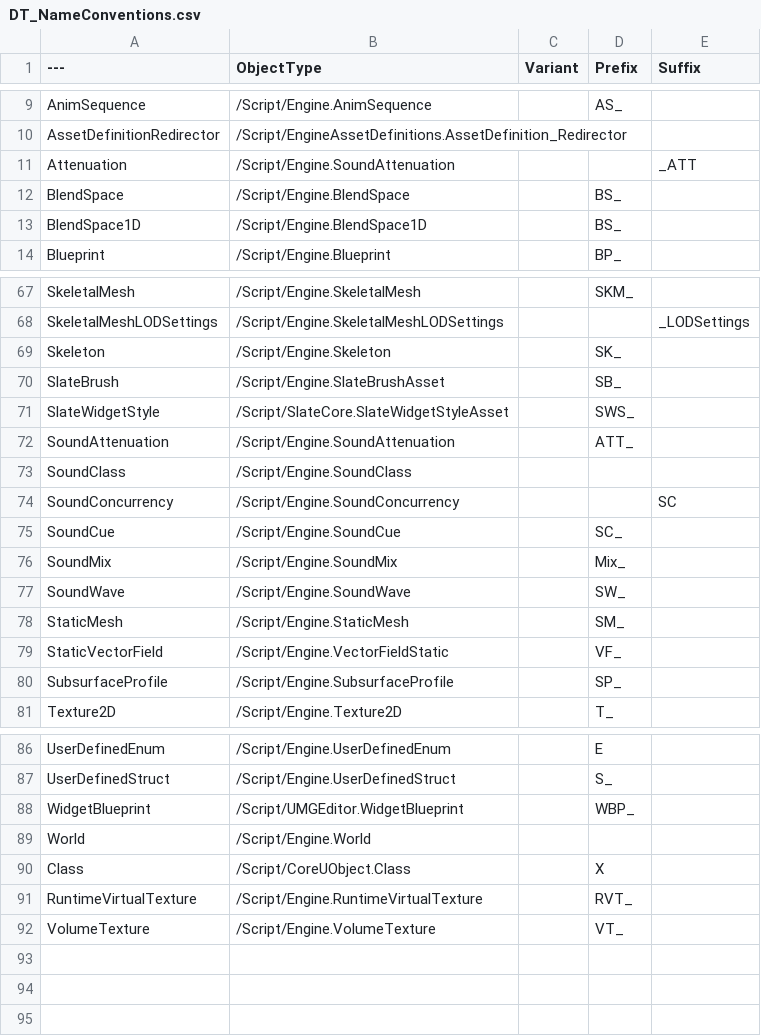
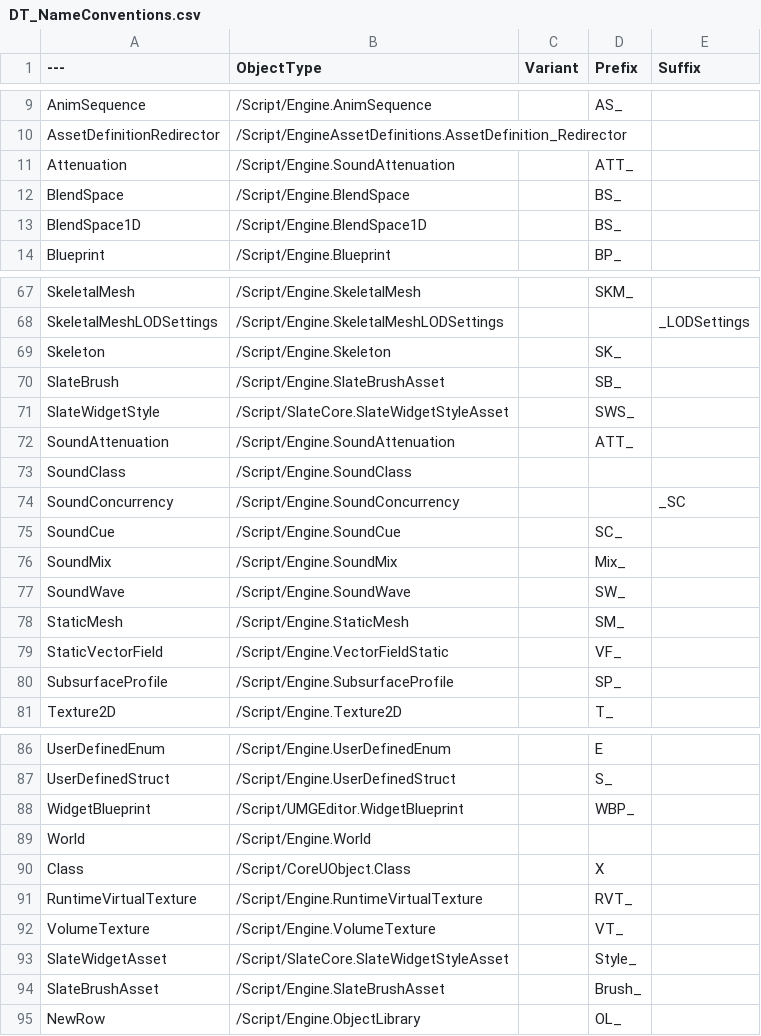
Before and after one commit to realityforge/course-easy-foliage-for-games, a CSV file: Plugins/RuleRanger/SourceContent/AssetNames/DT_NameConventions.csv, drawn as a sheet; only a part is shown, gaps mark what is left out.

Commit message:
Update some naming conventions

```diff
--- a/Plugins/RuleRanger/SourceContent/AssetNames/DT_NameConventions.csv
+++ b/Plugins/RuleRanger/SourceContent/AssetNames/DT_NameConventions.csv
@@ -10,3 +10,3 @@ AnimSequence,"/Script/Engine.AnimSequence","","AS_",""
 AssetDefinitionRedirector,"/Script/EngineAssetDefinitions.AssetDefinition_Redirector","","",""
-Attenuation,"/Script/Engine.SoundAttenuation","","","_ATT"
+Attenuation,"/Script/Engine.SoundAttenuation","","ATT_",""
 BlendSpace,"/Script/Engine.BlendSpace","","BS_",""
@@ -73,3 +73,3 @@ SoundAttenuation,"/Script/Engine.SoundAttenuation","","ATT_",""
 SoundClass,"/Script/Engine.SoundClass","","",""
-SoundConcurrency,"/Script/Engine.SoundConcurrency","","","SC"
+SoundConcurrency,"/Script/Engine.SoundConcurrency","","","_SC"
 SoundCue,"/Script/Engine.SoundCue","","SC_",""
@@ -92 +92,4 @@ RuntimeVirtualTexture,"/Script/Engine.RuntimeVirtualTexture","","RVT_",""
 VolumeTexture,"/Script/Engine.VolumeTexture","","VT_",""
+SlateWidgetAsset,"/Script/SlateCore.SlateWidgetStyleAsset","","Style_",""
+SlateBrushAsset,"/Script/Engine.SlateBrushAsset","","Brush_",""
+NewRow,"/Script/Engine.ObjectLibrary","","OL_",""
```
Also changed, not shown: Plugins/RuleRanger/SourceContent/AssetNames/DT_Paper2DNameConventions.csv, 2 other files.
